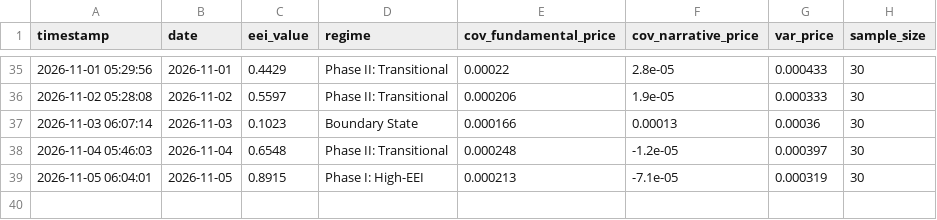
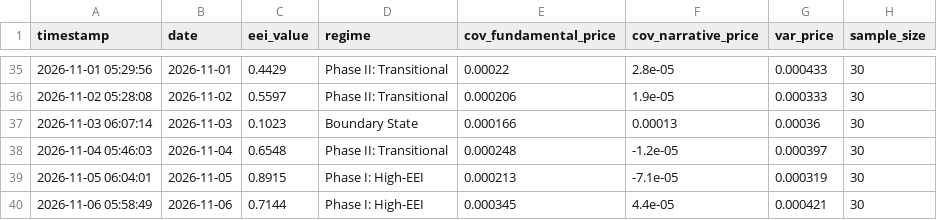
Before and after one commit to suns1232023/exchange-entropy-eei, a CSV file: data/eei_history_series.csv, drawn as a sheet; only a part is shown, gaps mark what is left out.

```diff
--- a/data/eei_history_series.csv
+++ b/data/eei_history_series.csv
@@ -39 +39,2 @@ timestamp,date,eei_value,regime,cov_fundamental_price,cov_narrative_price,var_pr
 2026-11-05 06:04:01,2026-11-05,0.8915,Phase I: High-EEI,0.000213,-7.1e-05,0.000319,30
+2026-11-06 05:58:49,2026-11-06,0.7144,Phase I: High-EEI,0.000345,4.4e-05,0.000421,30
```
Also changed, not shown: 2 other files.
